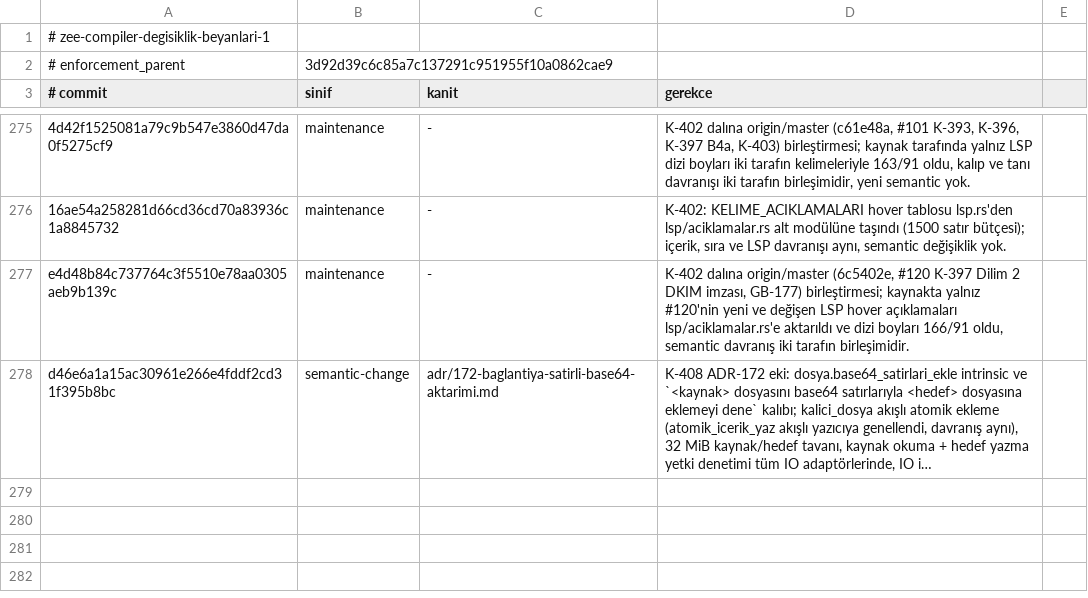
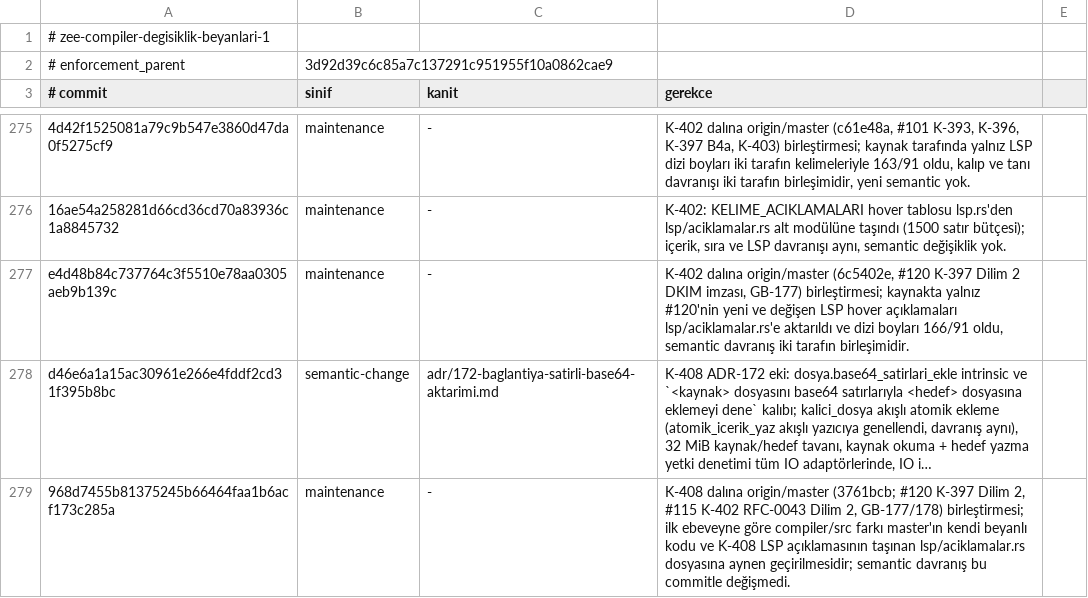
Before and after one commit to merbay-erp/zee, a TSV file: docs/compiler-degisiklik-beyanlari-v1.tsv, drawn as a sheet; only a part is shown, gaps mark what is left out; long unchanged cells end in …; the diff names each change by its address in the sheet, - before the commit and + after, or states it on an @@ line.

```diff
--- a/docs/compiler-degisiklik-beyanlari-v1.tsv
+++ b/docs/compiler-degisiklik-beyanlari-v1.tsv
+row 279: 968d7455b81375245b66464faa1b6acf173c285a | maintenance | - | K-408 dalına origin/master (3761bcb; #120 K-397 Dilim 2, #115 K-402 RFC-0043 Dilim 2, GB-177/178) birleştirmesi; ilk ebeveyne göre compiler/src farkı master'ın kendi beyanlı kodu ve K-408 LSP açıklamasının taşınan lsp/aciklamalar.rs dosyasına aynen geçirilmesidir; semantic davranış bu commitle değişmedi.
```
Also changed, not shown: docs/core-freeze-beyanlari-v1.tsv, 1 other file.
